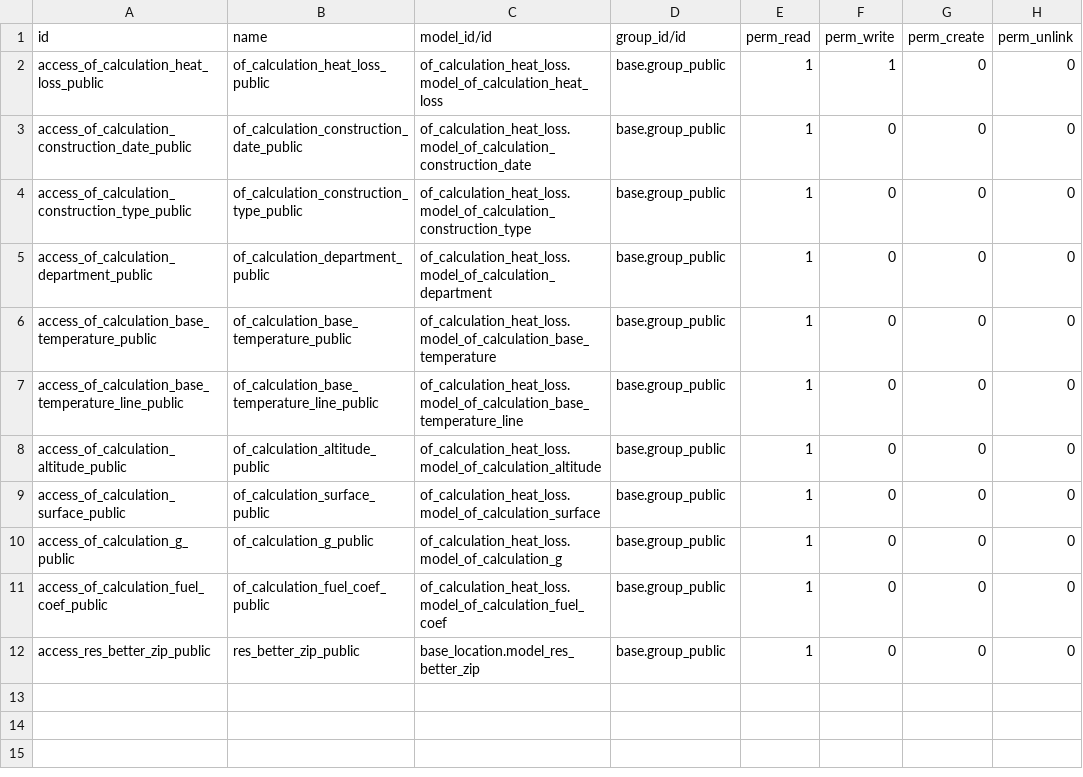
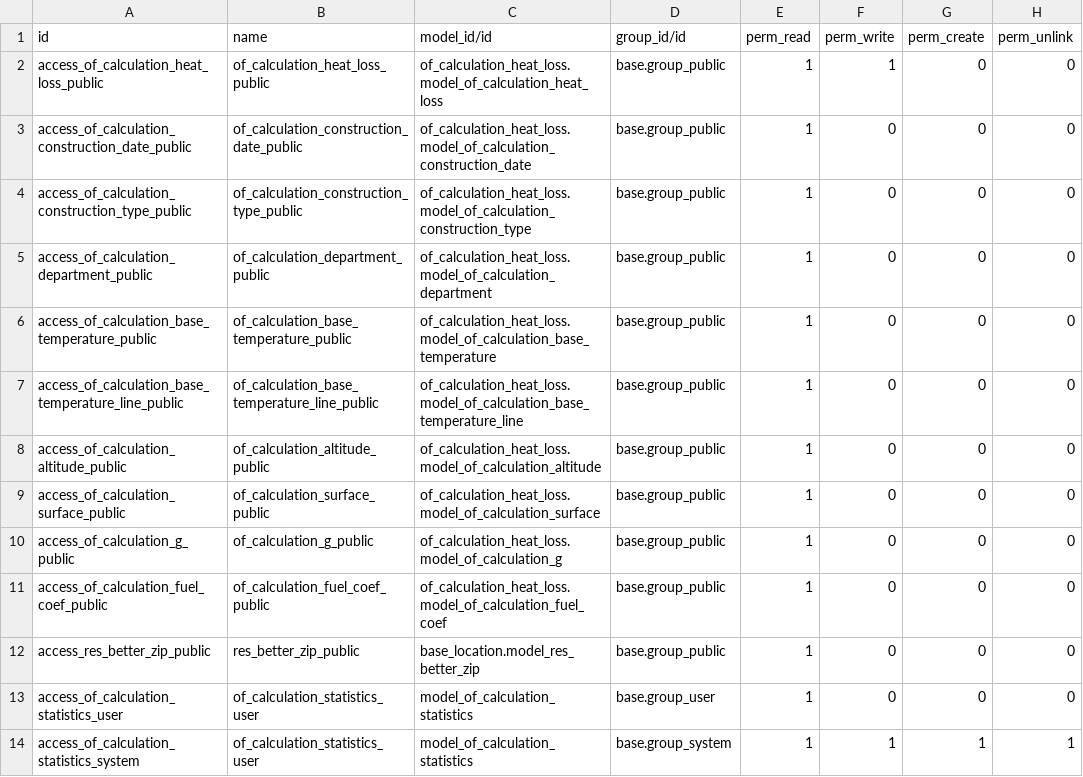
Before and after one commit to odof/openfire, a CSV file: of_website_calculation_heat_loss/security/ir.model.access.csv, drawn as a sheet.

Commit message:
of_website_calculation_heat_loss : T14817  - [IMP] Création de compteur pour les différentes actions de l'iframe.

```diff
--- a/of_website_calculation_heat_loss/security/ir.model.access.csv
+++ b/of_website_calculation_heat_loss/security/ir.model.access.csv
@@ -12 +12,3 @@ access_of_calculation_fuel_coef_public,of_calculation_fuel_coef_public,of_calcul
 access_res_better_zip_public,res_better_zip_public,base_location.model_res_better_zip,base.group_public,1,0,0,0
+access_of_calculation_statistics_user,of_calculation_statistics_user,model_of_calculation_statistics,base.group_user,1,0,0,0
+access_of_calculation_statistics_system,of_calculation_statistics_user,model_of_calculation_statistics,base.group_system,1,1,1,1
```
Also changed, not shown: 5 other files.
